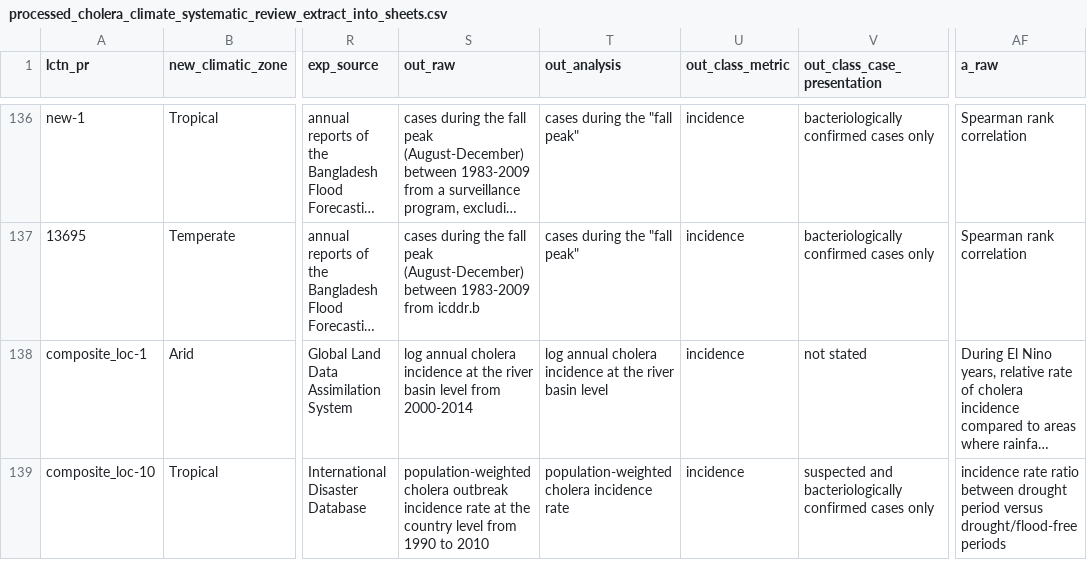
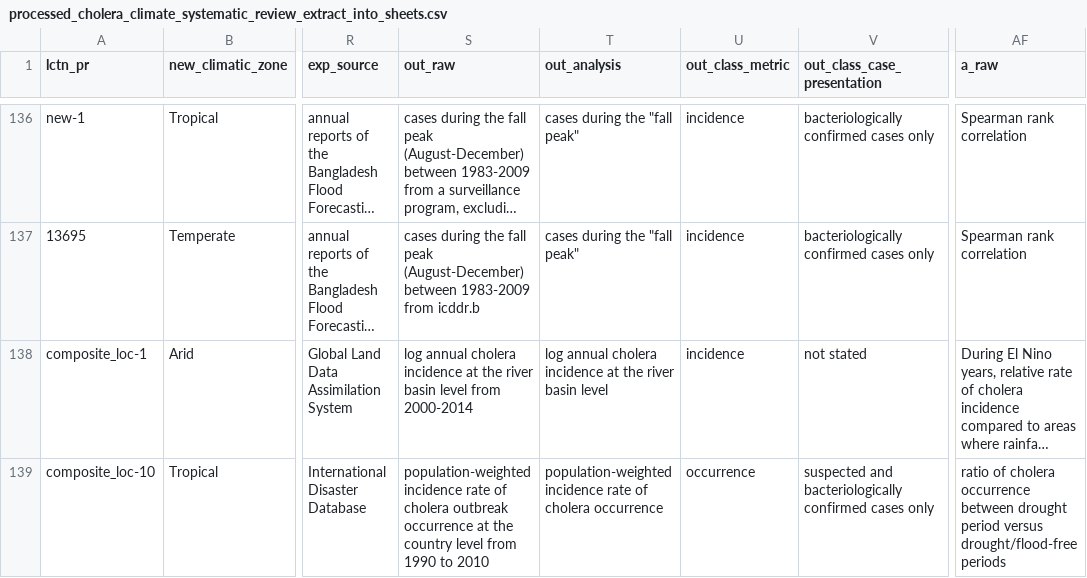
Before and after one commit to HopkinsIDD/cholera_climate_review, a CSV file: Data/extracted_data/processed_cholera_climate_systematic_review_extract_into_sheets.csv, drawn as a sheet; only a part is shown, gaps mark what is left out; long unchanged cells end in …; the diff covers the shown part only; the diff names each change by its address in the sheet, - before the commit and + after, or states it on an @@ line.

Commit message:
Update processed_cholera_climate_systematic_review_extract_into_sheets.csv

```diff
--- a/Data/extracted_data/processed_cholera_climate_systematic_review_extract_into_sheets.csv
+++ b/Data/extracted_data/processed_cholera_climate_systematic_review_extract_into_sheets.csv
-S139 (out_raw): population-weighted cholera outbreak incidence rate at the…
+S139 (out_raw): population-weighted incidence rate of cholera outbreak occurrence at the…
-T139 (out_analysis): population-weighted cholera incidence rate
+T139 (out_analysis): population-weighted incidence rate of cholera occurrence
-U139 (out_class_metric): incidence
+U139 (out_class_metric): occurrence
-AF139 (a_raw): incidence rate ratio between drought…
+AF139 (a_raw): ratio of cholera occurrence between drought…
```
Also changed, not shown: 84 edited cells elsewhere in this file.
